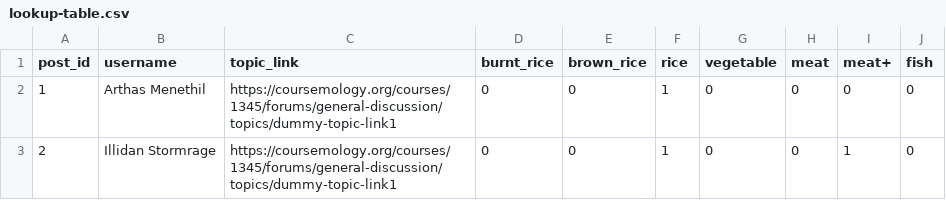
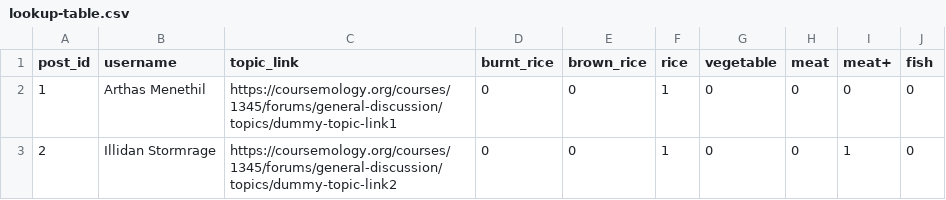
Before and after one commit to WJY-norainu/forum-post-classifier, a CSV file: dataset/sample-dataset/lookup-table.csv, drawn as a sheet.

Commit message:
update dataset documentation

```diff
--- a/dataset/sample-dataset/lookup-table.csv
+++ b/dataset/sample-dataset/lookup-table.csv
@@ -2,2 +2,2 @@ post_id,username,topic_link,burnt_rice,brown_rice,rice,vegetable,meat,meat+,fish
 1,Arthas Menethil,https://coursemology.org/courses/1345/forums/general-discussion/topics/dummy-topic-link1,0,0,1,0,0,0,0
-2,Illidan Stormrage,https://coursemology.org/courses/1345/forums/general-discussion/topics/dummy-topic-link1,0,0,1,0,0,1,0
+2,Illidan Stormrage,https://coursemology.org/courses/1345/forums/general-discussion/topics/dummy-topic-link2,0,0,1,0,0,1,0
```
Also changed, not shown: 1 other file.
